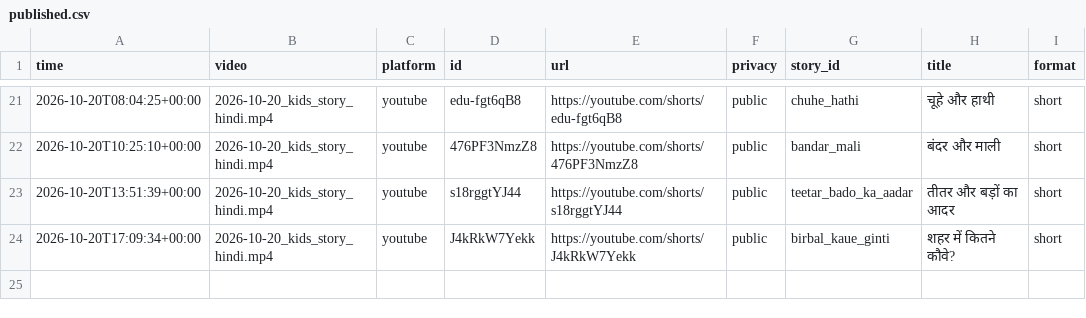
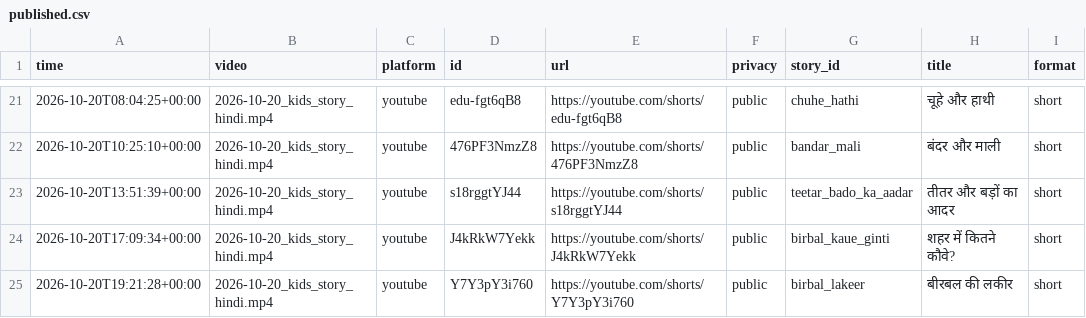
Before and after one commit to sunandthakur514-netizen/harmis, a CSV file: output/published.csv, drawn as a sheet; only a part is shown, gaps mark what is left out; the diff names each change by its address in the sheet, - before the commit and + after, or states it on an @@ line.

```diff
--- a/output/published.csv
+++ b/output/published.csv
+row 25: 2026-10-20T19:21:28+00:00 | 2026-10-20_kids_story_hindi.mp4 | youtube | Y7Y3pY3i760 | https://youtube.com/shorts/Y7Y3pY3i760 | public | birbal_lakeer | बीरबल की लकीर | short
```
Also changed, not shown: 1 other file.
